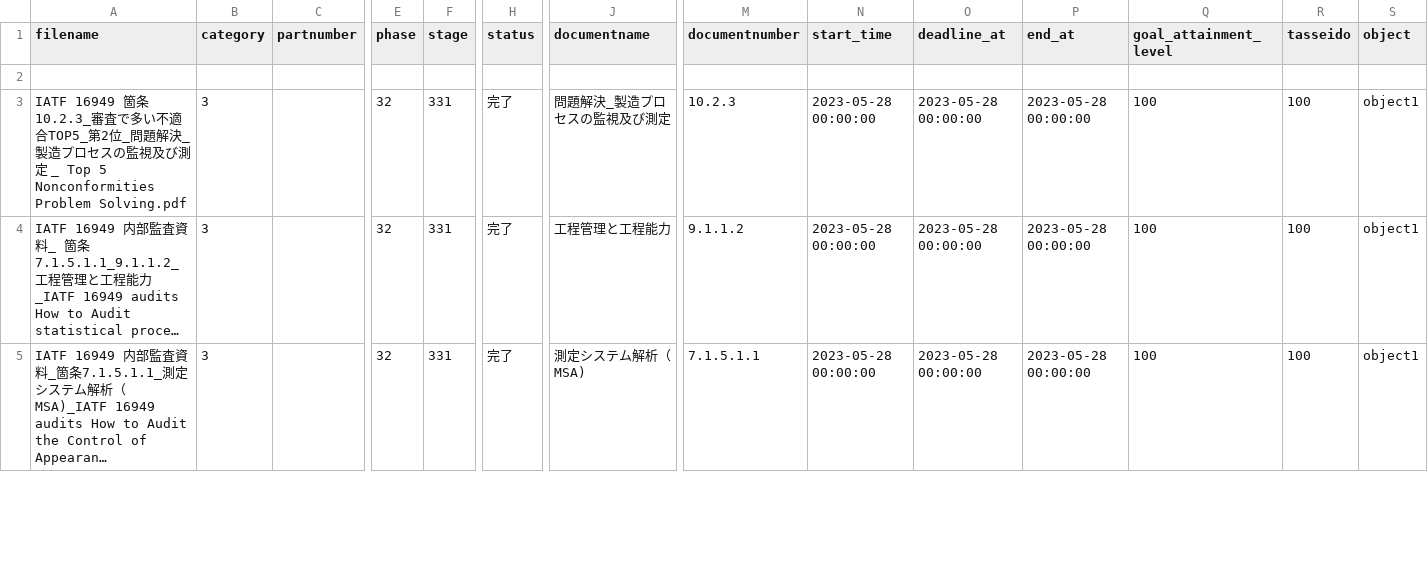
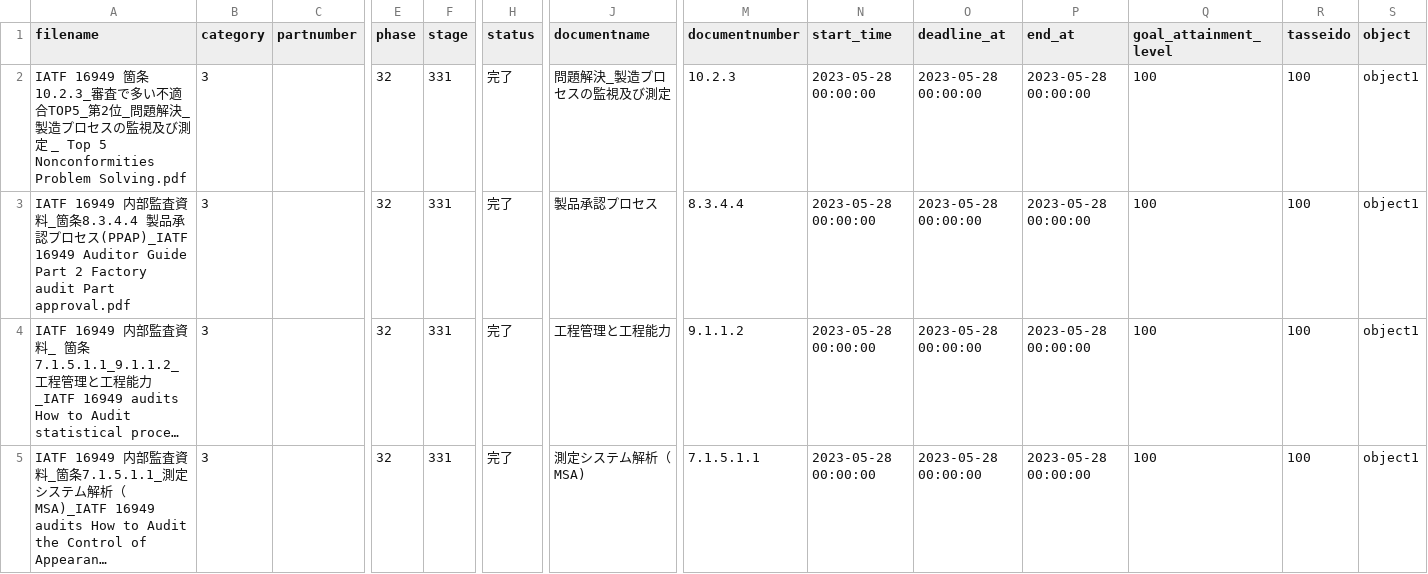
Before and after one commit to Yasu2019/production_20250101, a CSV file: db/record/attachedfile.csv, drawn as a sheet; only a part is shown, gaps mark what is left out; long unchanged cells end in …; removed rows and columns are numbered as before the commit, all else as after; rows hold the shown columns only; the diff names each change by its address in the sheet, - before the commit and + after, or states it on an @@ line.

Commit message:
Add PPAP

```diff
--- a/db/record/attachedfile.csv
+++ b/db/record/attachedfile.csv
-row 2: (empty)
+row 3: IATF 16949 内部監査資料_箇条8.3.4.4 製品承認プロセス(PPAP)_IATF 16949 Auditor Guide Part 2 Factory audit Part approval.pdf | 3 |  | 32 | 331 | 完了 | 製品承認プロセス | 8.3.4.4 | 2023-05-28 00:00:00 | 2023-05-28 00:00:00 | 2023-05-28 00:00:00 | 100 | 100 | object1
```
Also changed, not shown: 2 other files.
